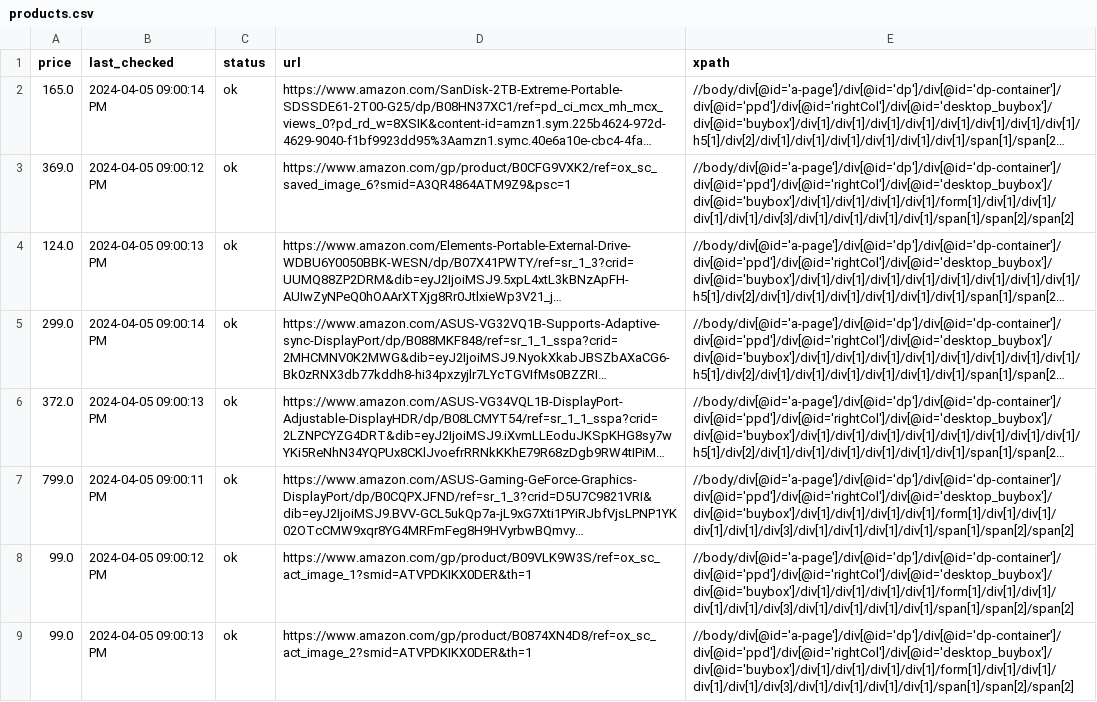
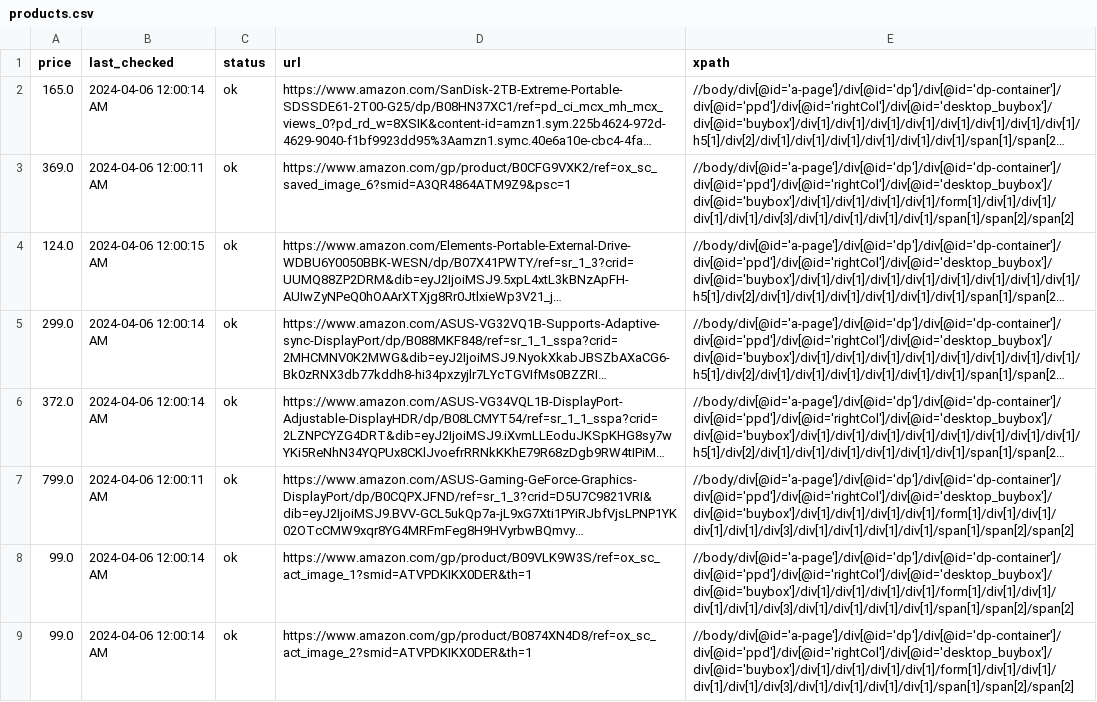
Before and after one commit to misranrifat/price-tracker, a CSV file: products.csv, drawn as a sheet; long unchanged cells end in …; the diff names each change by its address in the sheet, - before the commit and + after, or states it on an @@ line.

Commit message:
Updating products.csv and app.log

```diff
--- a/products.csv
+++ b/products.csv
-B2 (last_checked): 2024-04-05 09:00:14 PM
+B2 (last_checked): 2024-04-06 12:00:14 AM
-B3 (last_checked): 2024-04-05 09:00:12 PM
+B3 (last_checked): 2024-04-06 12:00:11 AM
-B4 (last_checked): 2024-04-05 09:00:13 PM
+B4 (last_checked): 2024-04-06 12:00:15 AM
-B5 (last_checked): 2024-04-05 09:00:14 PM
+B5 (last_checked): 2024-04-06 12:00:14 AM
-B6 (last_checked): 2024-04-05 09:00:13 PM
+B6 (last_checked): 2024-04-06 12:00:14 AM
-B7 (last_checked): 2024-04-05 09:00:11 PM
+B7 (last_checked): 2024-04-06 12:00:11 AM
-B8 (last_checked): 2024-04-05 09:00:12 PM
+B8 (last_checked): 2024-04-06 12:00:14 AM
-B9 (last_checked): 2024-04-05 09:00:13 PM
+B9 (last_checked): 2024-04-06 12:00:14 AM
```
Also changed, not shown: 1 other file.
